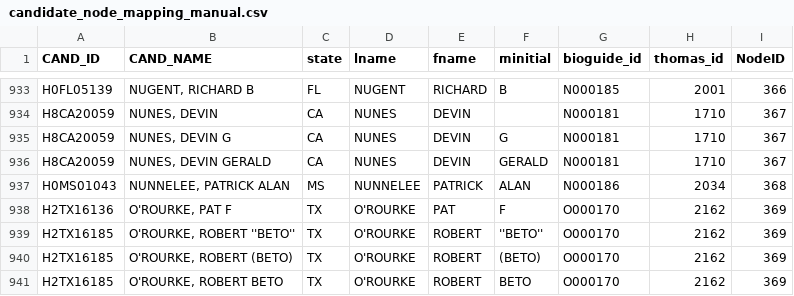
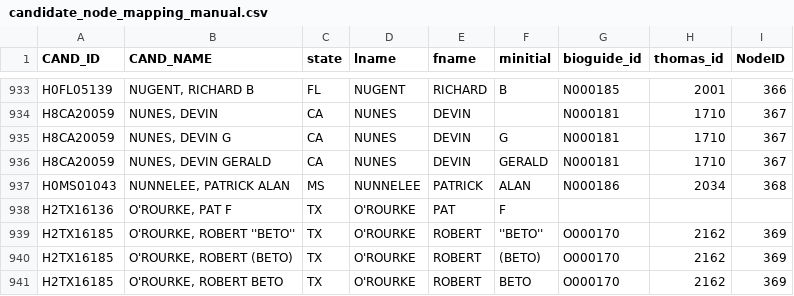
Before and after one commit to yzhong94/cs224w-project, a CSV file: processed-data/candidate_node_mapping_manual.csv, drawn as a sheet; only a part is shown, gaps mark what is left out.

```diff
--- a/processed-data/candidate_node_mapping_manual.csv
+++ b/processed-data/candidate_node_mapping_manual.csv
@@ -937,3 +937,3 @@ H8CA20059,"NUNES, DEVIN GERALD",CA,NUNES,DEVIN,GERALD,N000181,1710,367
 H0MS01043,"NUNNELEE, PATRICK ALAN",MS,NUNNELEE,PATRICK,ALAN,N000186,2034,368
-H2TX16136,"O'ROURKE, PAT F",TX,O'ROURKE,PAT,F,O000170,2162,369
+H2TX16136,"O'ROURKE, PAT F",TX,O'ROURKE,PAT,F,,,
 H2TX16185,"O'ROURKE, ROBERT ''BETO''",TX,O'ROURKE,ROBERT,''BETO'',O000170,2162,369
```
Also changed, not shown: 3 other files.
